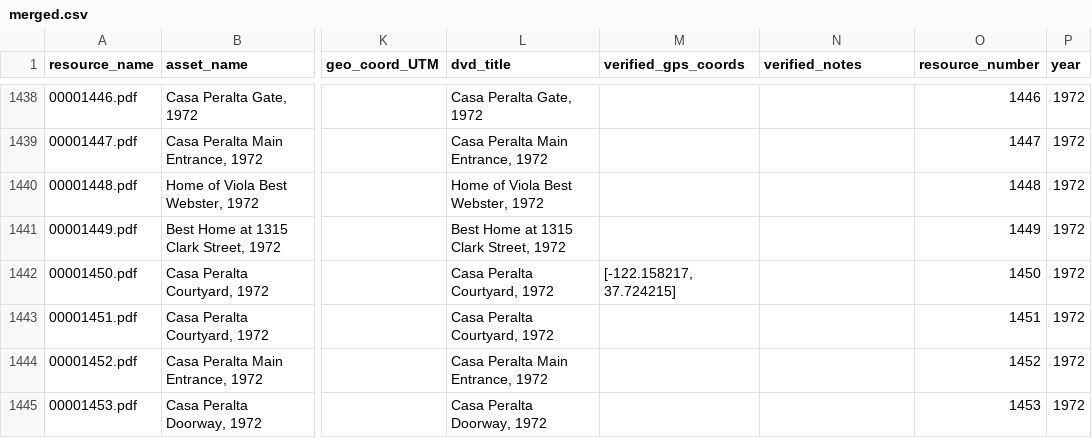
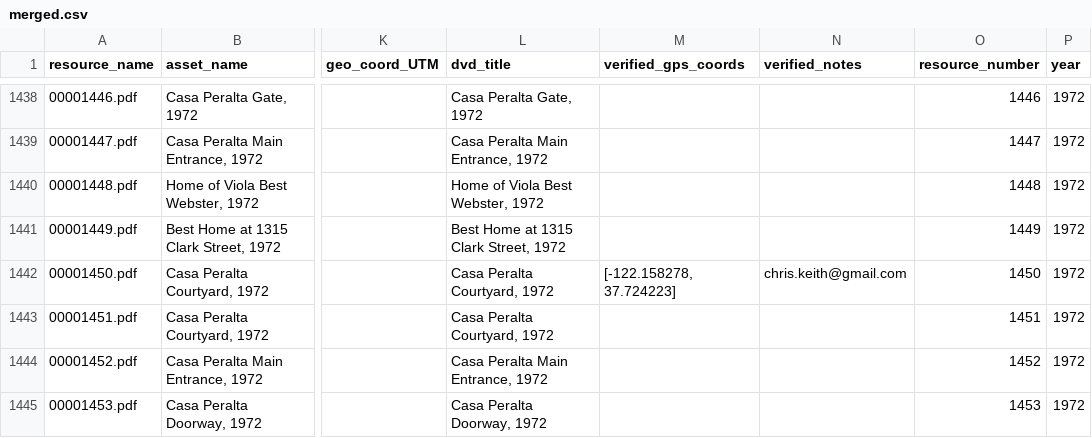
Before and after one commit to jeffb4real/SLHPA-Web-App, a CSV file: mysite/slhpa/static/slhpa/data/merged.csv, drawn as a sheet; only a part is shown, gaps mark what is left out; the diff covers the shown part only; the diff names each change by its address in the sheet, - before the commit and + after, or states it on an @@ line.

```diff
--- a/mysite/slhpa/static/slhpa/data/merged.csv
+++ b/mysite/slhpa/static/slhpa/data/merged.csv
-M1442 (verified_gps_coords): [-122.158217, 37.724215]
+M1442 (verified_gps_coords): [-122.158278, 37.724223]
-N1442 (verified_notes): (empty)
+N1442 (verified_notes): chris.keith@gmail.com
```
Also changed, not shown: 13 edited cells elsewhere in this file, mysite/slhpa/static/slhpa/data/manually_verified.csv, mysite/slhpa/static/slhpa/data/transformed.csv, 2 other files.
